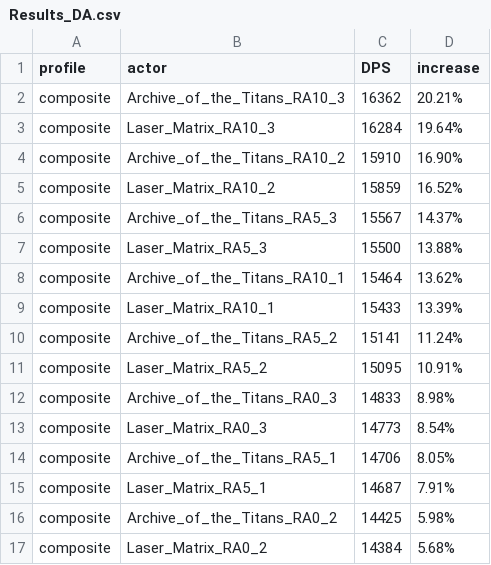
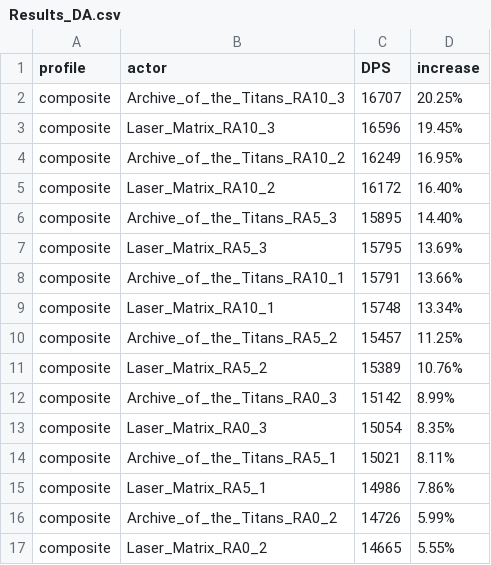
Before and after one commit to WarcraftPriests/bfa-shadow-priest, a CSV file: azerite-traits-ra/Results_DA.csv, drawn as a sheet; only a part is shown; the diff covers the shown part only.

Commit message:
update azerite trait ra sims

```diff
--- a/azerite-traits-ra/Results_DA.csv
+++ b/azerite-traits-ra/Results_DA.csv
@@ -1,17 +1,17 @@
 profile,actor,DPS,increase,
-composite,Archive_of_the_Titans_RA10_3,16362,20.21%,
-composite,Laser_Matrix_RA10_3,16284,19.64%,
-composite,Archive_of_the_Titans_RA10_2,15910,16.90%,
-composite,Laser_Matrix_RA10_2,15859,16.52%,
-composite,Archive_of_the_Titans_RA5_3,15567,14.37%,
-composite,Laser_Matrix_RA5_3,15500,13.88%,
-composite,Archive_of_the_Titans_RA10_1,15464,13.62%,
-composite,Laser_Matrix_RA10_1,15433,13.39%,
-composite,Archive_of_the_Titans_RA5_2,15141,11.24%,
-composite,Laser_Matrix_RA5_2,15095,10.91%,
-composite,Archive_of_the_Titans_RA0_3,14833,8.98%,
-composite,Laser_Matrix_RA0_3,14773,8.54%,
-composite,Archive_of_the_Titans_RA5_1,14706,8.05%,
-composite,Laser_Matrix_RA5_1,14687,7.91%,
-composite,Archive_of_the_Titans_RA0_2,14425,5.98%,
-composite,Laser_Matrix_RA0_2,14384,5.68%,
+composite,Archive_of_the_Titans_RA10_3,16707,20.25%,
+composite,Laser_Matrix_RA10_3,16596,19.45%,
+composite,Archive_of_the_Titans_RA10_2,16249,16.95%,
+composite,Laser_Matrix_RA10_2,16172,16.40%,
+composite,Archive_of_the_Titans_RA5_3,15895,14.40%,
+composite,Laser_Matrix_RA5_3,15795,13.69%,
+composite,Archive_of_the_Titans_RA10_1,15791,13.66%,
+composite,Laser_Matrix_RA10_1,15748,13.34%,
+composite,Archive_of_the_Titans_RA5_2,15457,11.25%,
+composite,Laser_Matrix_RA5_2,15389,10.76%,
+composite,Archive_of_the_Titans_RA0_3,15142,8.99%,
+composite,Laser_Matrix_RA0_3,15054,8.35%,
+composite,Archive_of_the_Titans_RA5_1,15021,8.11%,
+composite,Laser_Matrix_RA5_1,14986,7.86%,
+composite,Archive_of_the_Titans_RA0_2,14726,5.99%,
+composite,Laser_Matrix_RA0_2,14665,5.55%,
```
Also changed, not shown: 7 added rows, 7 removed rows and 25 edited cells elsewhere in this file, azerite-traits-ra/Results_LotV.csv, 2 other files.
